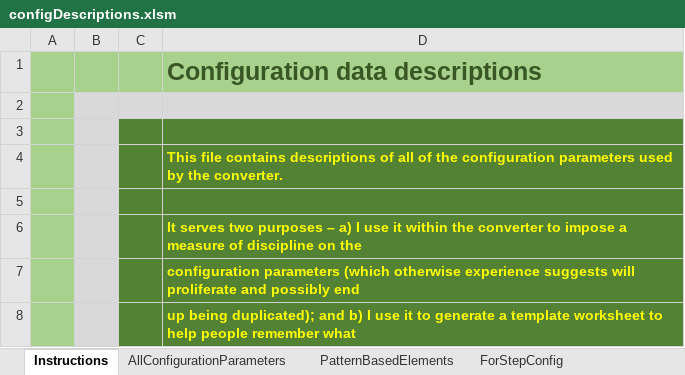
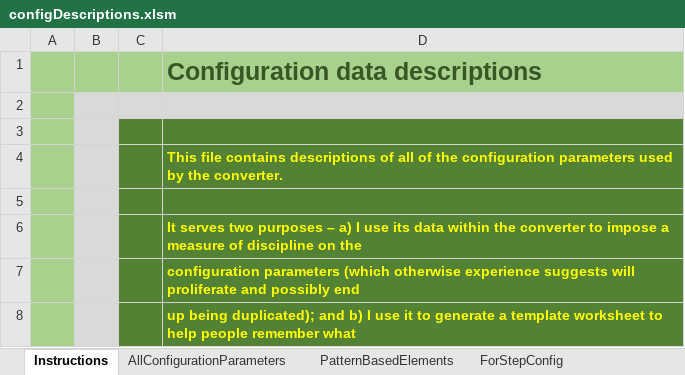
Before and after one commit to jamieStep/StepTextConversion, an Excel workbook: Support/configDescriptions.xlsm, sheet Instructions, drawn as a sheet; only a part is shown; values as stored, in another font and other column widths than the file's, no borders; charts and pictures not drawn; the diff names each change by its address in the sheet, - before the commit and + after, or states it on an @@ line.

```diff
--- a/Support/configDescriptions.xlsm (sheet Instructions)
+++ b/Support/configDescriptions.xlsm (sheet Instructions)
-D6: …I use it within the…
+D6: …I use its data within the…
```
Also changed, not shown: sheet AllConfigurationParameters, sheet ForStepConfig, other sheet tabs, charts or pictures, Miscellaneous/Chronology/STEPBible Chronology - development of Report & Sidebar.xlsx, 28 other files.
